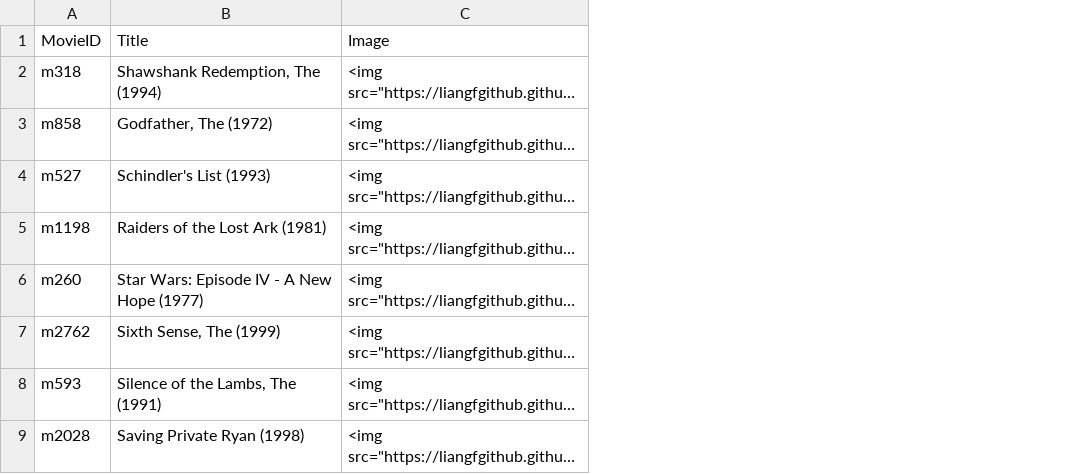
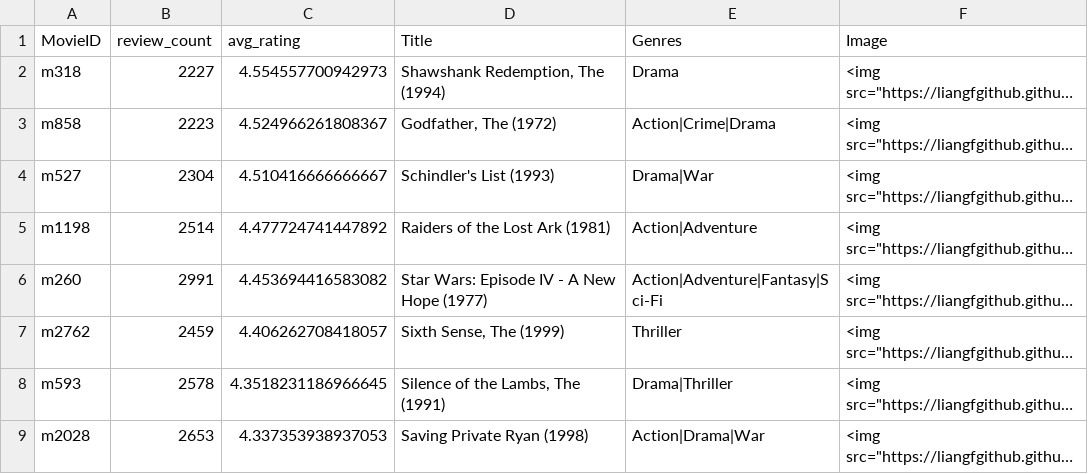
Before and after one commit to lukepeng02/stat542, a CSV file: project4/top_movies.csv, drawn as a sheet; only a part is shown; long unchanged cells end in …; the diff names each change by its address in the sheet, - before the commit and + after, or states it on an @@ line.

Commit message:
revise top movies

```diff
--- a/project4/top_movies.csv
+++ b/project4/top_movies.csv
+column B (review_count), rows 2-9: 2227 | 2223 | 2304 | 2514 | 2991 | 2459 | 2578 | 2653
+column C (avg_rating), rows 2-9: 4.554557700942973 | 4.524966261808367 | 4.510416666666667 | 4.477724741447892 | 4.453694416583082 | 4.406262708418057 | 4.3518231186966645 | 4.337353938937053
+column E (Genres), rows 2-9: Drama | Action|Crime|Drama | Drama|War | Action|Adventure | Action|Adventure|Fantasy|Sci-Fi | Thriller | Drama|Thriller | Action|Drama|War
```
